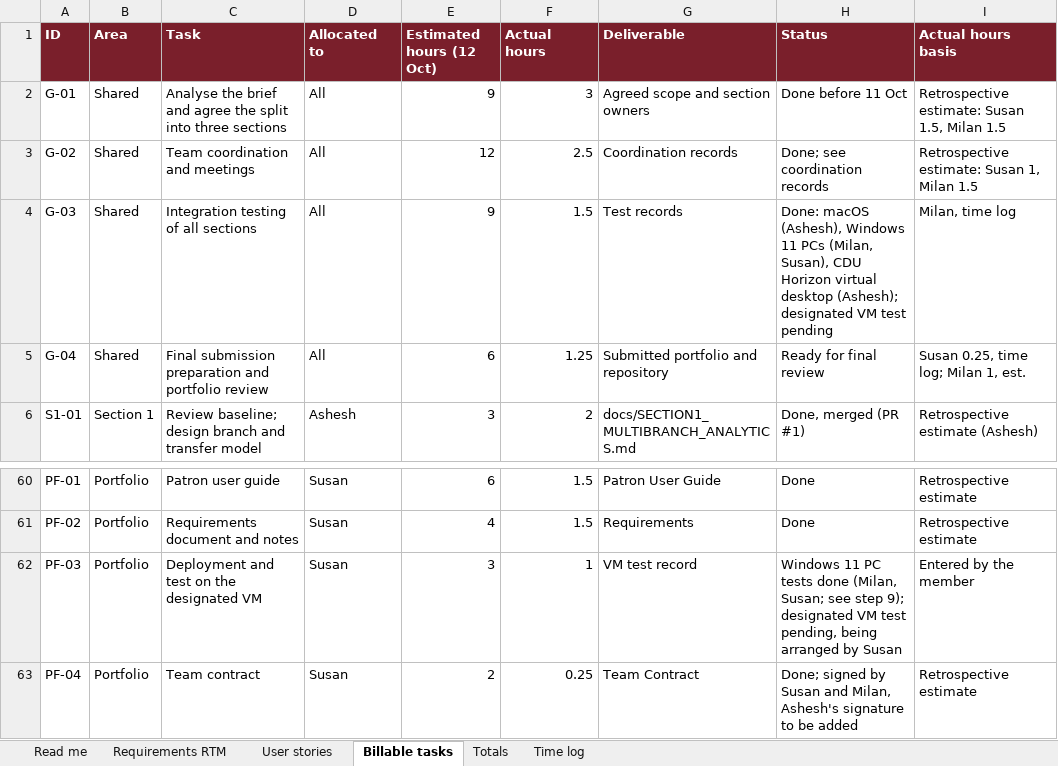
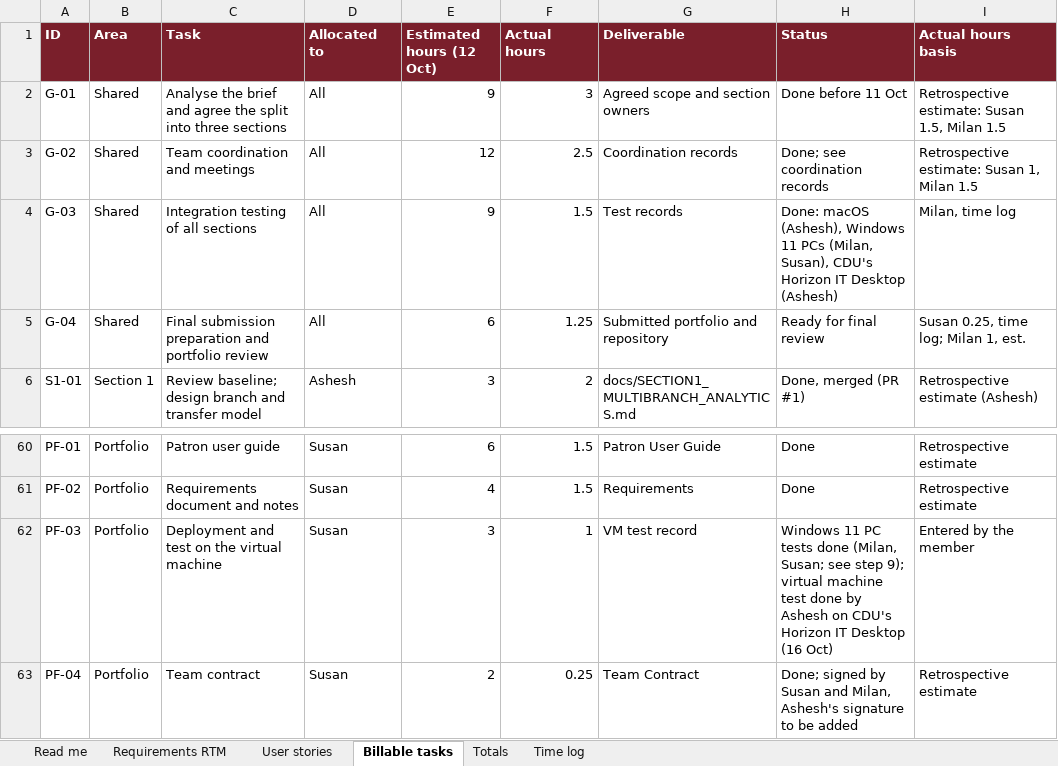
Before and after one commit to Aseshlfc/HIT339_ASSIGNMENT2_S381281_ASHESH-2, an Excel workbook: docs/HIT339_G16_Traceability_and_Hours.xlsx, sheet Billable tasks, drawn as a sheet; only a part is shown, gaps mark what is left out; values as stored, in another font and other column widths than the file's, no borders; table styles not drawn; the diff names each change by its address in the sheet, - before the commit and + after, or states it on an @@ line.

```diff
--- a/docs/HIT339_G16_Traceability_and_Hours.xlsx (sheet Billable tasks)
+++ b/docs/HIT339_G16_Traceability_and_Hours.xlsx (sheet Billable tasks)
-H4 (Status): …(Milan, Susan), CDU Horizon virtual desktop (Ashesh); designated VM test pending
+H4 (Status): …(Milan, Susan), CDU's Horizon IT Desktop (Ashesh)
-C62 (Task): Deployment and test on the designated VM
+C62 (Task): Deployment and test on the virtual machine
-H62 (Status): …step 9); designated VM test pending, being arranged by Susan
+H62 (Status): …step 9); virtual machine test done by Ashesh on CDU's Horizon IT Desktop (16 Oct)
```
Also changed, not shown: sheet Requirements RTM, sheet Read me, 1 other file.
